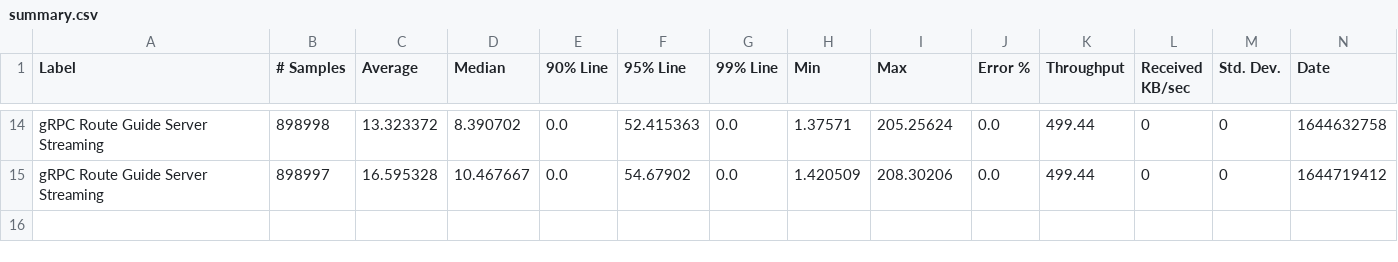
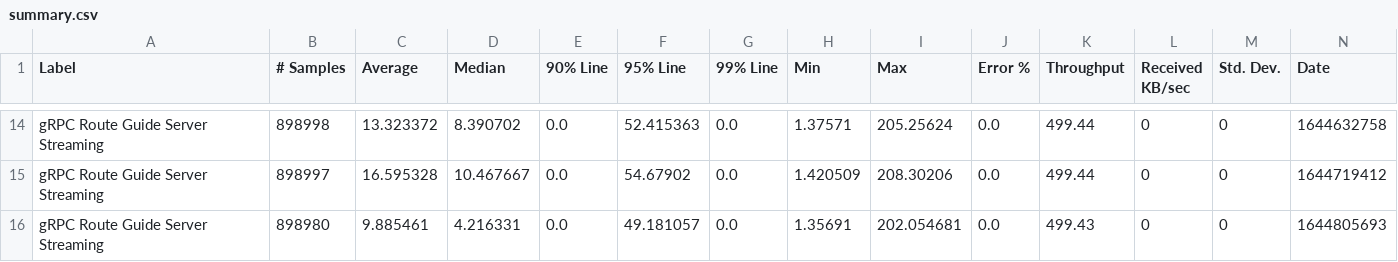
Before and after one commit to ballerina-platform/module-ballerina-grpc, a CSV file: load-tests/route_guide_server_streaming/results/summary.csv, drawn as a sheet; only a part is shown, gaps mark what is left out; rows hold the shown columns only; the diff names each change by its address in the sheet, - before the commit and + after, or states it on an @@ line.

Commit message:
Update route_guide_server_streaming test results on Mon Feb 14 03:04:43 UTC 2022

```diff
--- a/load-tests/route_guide_server_streaming/results/summary.csv
+++ b/load-tests/route_guide_server_streaming/results/summary.csv
+row 16: gRPC Route Guide Server Streaming | 898980 | 9.885461 | 4.216331 | 0.0 | 49.181057 | 0.0 | 1.35691 | 202.054681 | 0.0 | 499.43 | 0 | 0 | 1644805693
```
